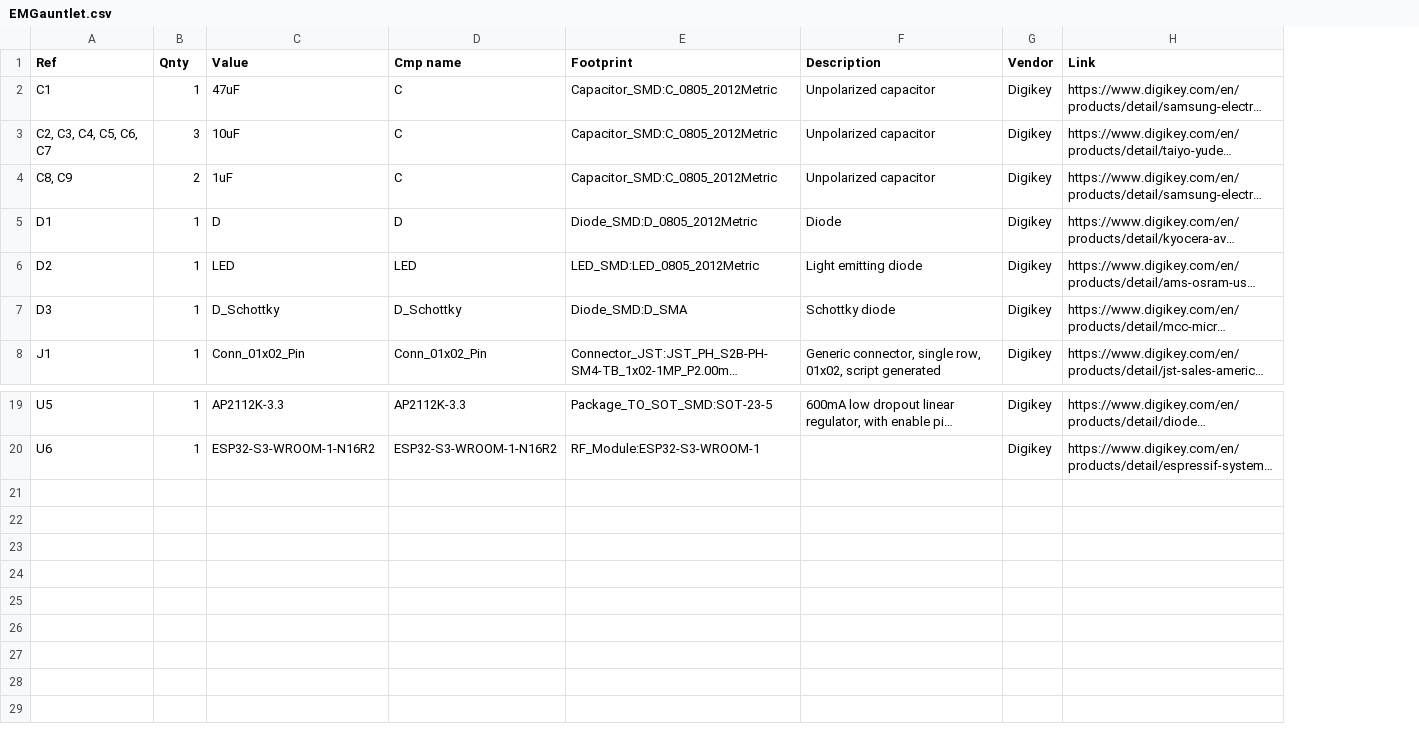
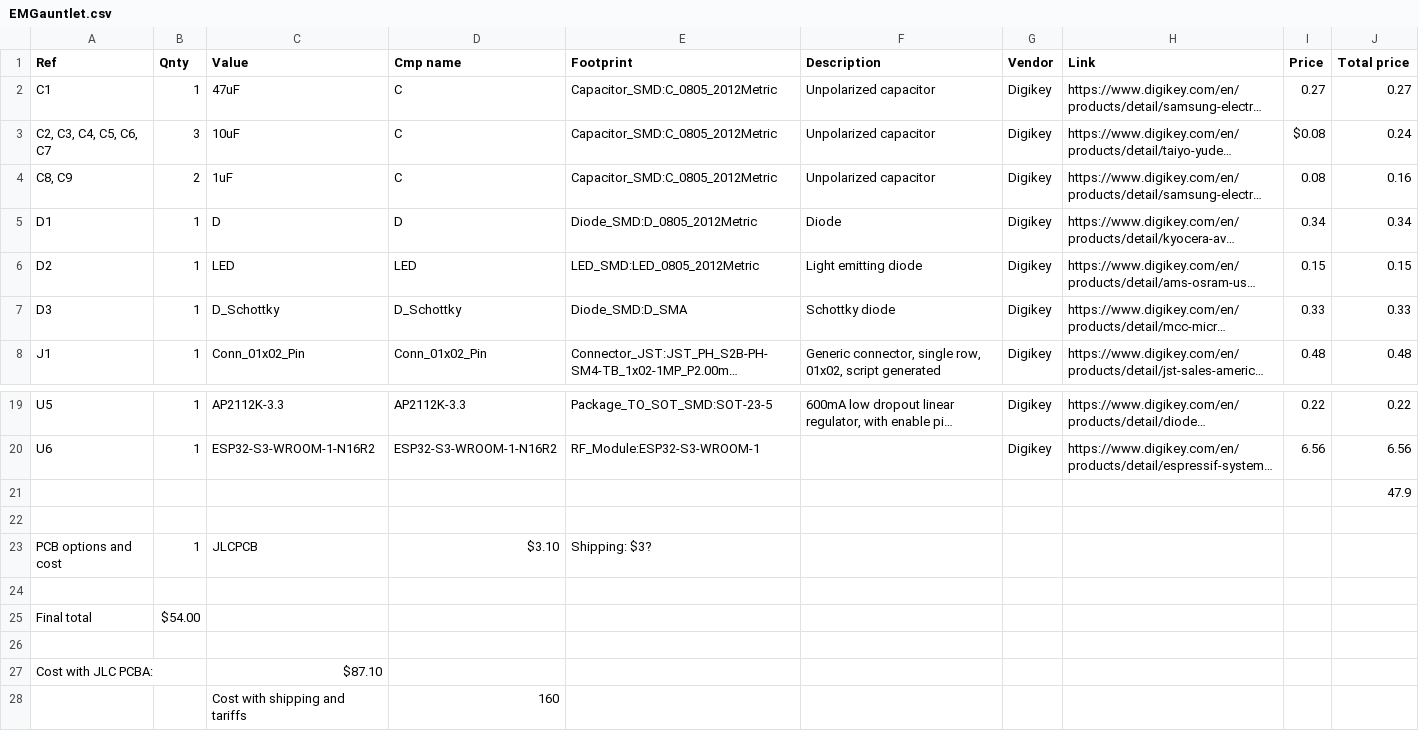
Before and after one commit to Omegon0/emg, a CSV file: EMGauntlet.csv, drawn as a sheet; only a part is shown, gaps mark what is left out; long unchanged cells end in …; the diff names each change by its address in the sheet, - before the commit and + after, or states it on an @@ line.

```diff
--- a/EMGauntlet.csv
+++ b/EMGauntlet.csv
+column I (Price), rows 2-8: 0.27 | $0.08 | 0.08 | 0.34 | 0.15 | 0.33 | 0.48; rows 19-20: 0.22 | 6.56
+column J (Total price), rows 2-8: 0.27 | 0.24 | 0.16 | 0.34 | 0.15 | 0.33 | 0.48; rows 19-20: 0.22 | 6.56
+row 21:  |  |  |  |  |  |  |  |  | 47.9
+row 22: (empty)
+row 23: PCB options and cost | 1 | JLCPCB | $3.10 | Shipping: $3?
+row 24: (empty)
+row 25: Final total | $54.00
+row 26: (empty)
+row 27: Cost with JLC PCBA: |  | $87.10
+row 28:  |  | Cost with shipping and tariffs | 160
```
Also changed, not shown: 1 other file.
